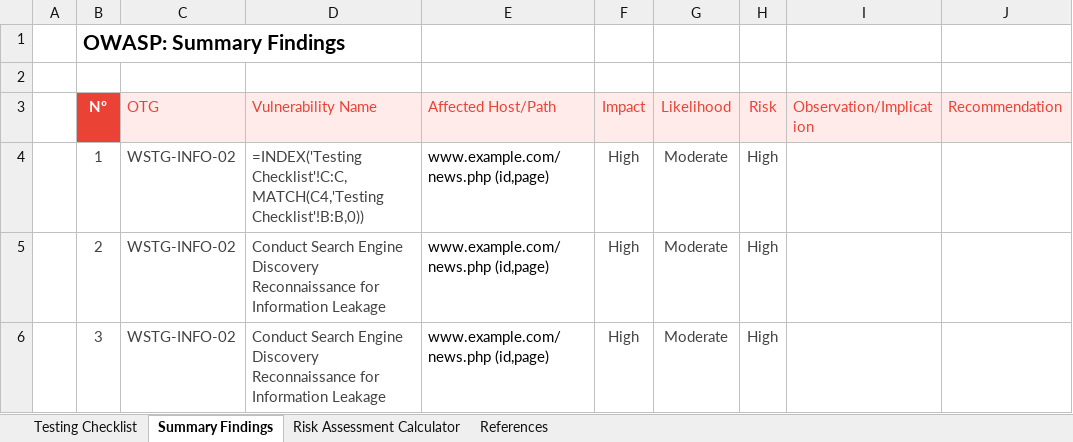
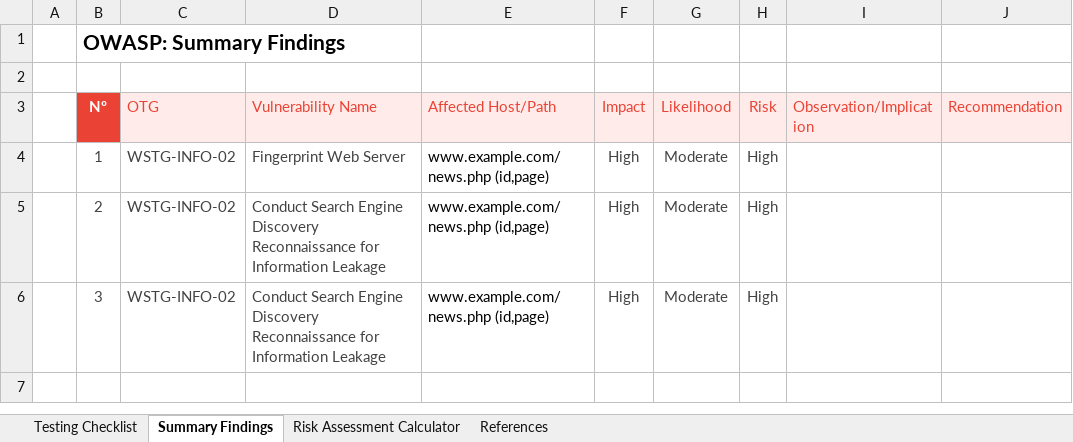
Before and after one commit to OWASP/wstg, an Excel workbook: checklists/checklist.xlsx, sheet Summary Findings, drawn as a sheet; only a part is shown; values as stored, in another font and other column widths than the file's, no borders; formulas without a stored value are shown as written; the diff names each change by its address in the sheet, - before the commit and + after, or states it on an @@ line.

Commit message:
Updated the URLs in the Excel checklist.

```diff
--- a/checklists/checklist.xlsx (sheet Summary Findings)
+++ b/checklists/checklist.xlsx (sheet Summary Findings)
-D4 (Vulnerability Name): =INDEX('Testing Checklist'!C:C,MATCH(C4,'Testing Checklist'!B:B,0))
+D4 (Vulnerability Name): Fingerprint Web Server
```
Also changed, not shown: sheet Testing Checklist, sheet Risk Assessment Calculator.
